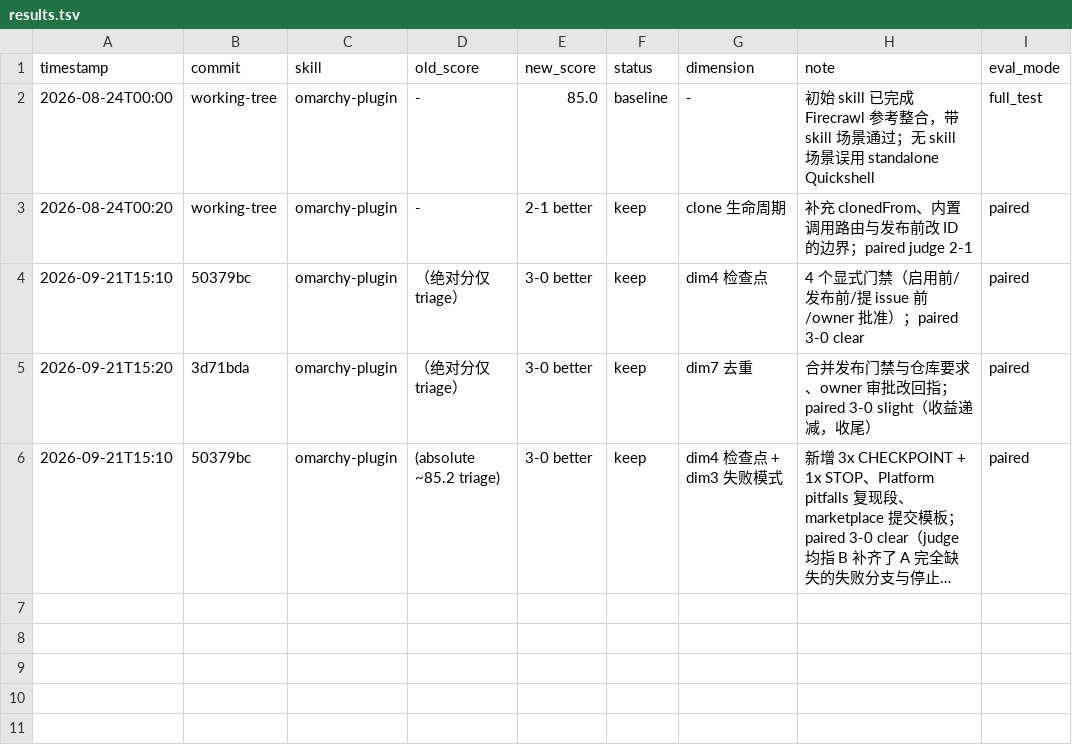
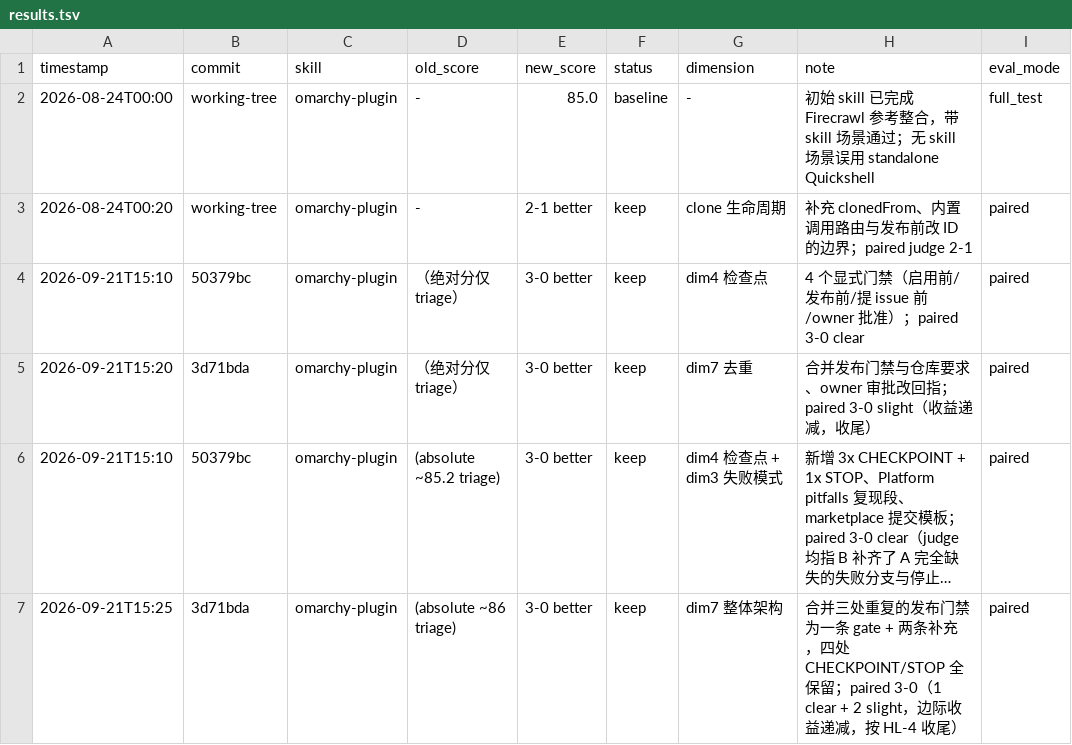
Before and after one commit to czyt/tinyskills, a TSV file: skills/omarchy-plugin/results.tsv, drawn as a sheet; long unchanged cells end in …; the diff names each change by its address in the sheet, - before the commit and + after, or states it on an @@ line.

Commit message:
results: record round 2 paired verdict (3-0 keep, diminishing returns)

```diff
--- a/skills/omarchy-plugin/results.tsv
+++ b/skills/omarchy-plugin/results.tsv
+row 7: 2026-09-21T15:25 | 3d71bda | omarchy-plugin | (absolute ~86 triage) | 3-0 better | keep | dim7 整体架构 | 合并三处重复的发布门禁为一条 gate + 两条补充，四处 CHECKPOINT/STOP 全保留；paired 3-0（1 clear + 2 slight，边际收益递减，按 HL-4 收尾） | paired
```
